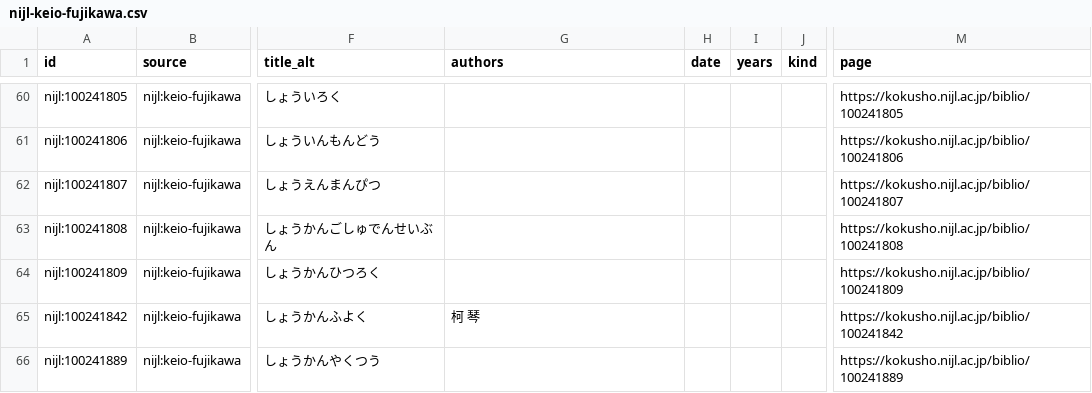
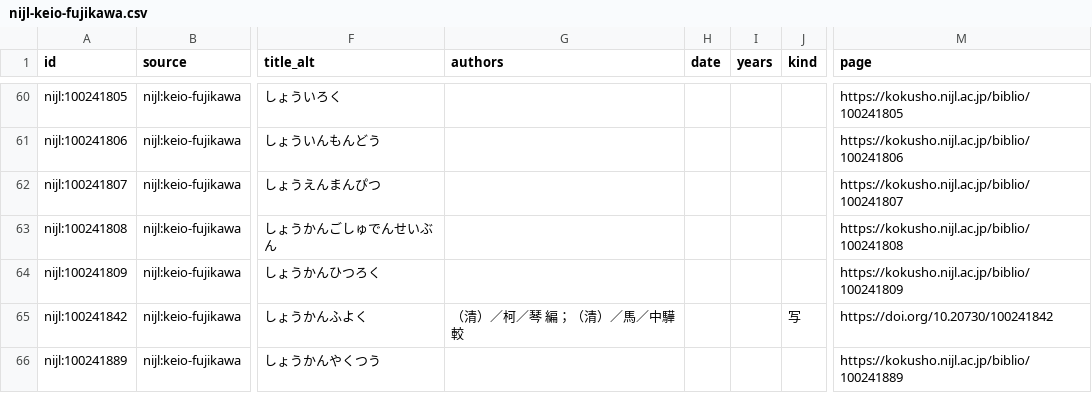
Before and after one commit to psknlr/TaoChronos, a CSV file: corpus/catalog/images/nijl-keio-fujikawa.csv, drawn as a sheet; only a part is shown, gaps mark what is left out; the diff covers the shown part only; the diff names each change by its address in the sheet, - before the commit and + after, or states it on an @@ line.

```diff
--- a/corpus/catalog/images/nijl-keio-fujikawa.csv
+++ b/corpus/catalog/images/nijl-keio-fujikawa.csv
-G65 (authors): 柯 琴
+G65 (authors): （清）／柯／琴 編；（清）／馬／中驊 較
-J65 (kind): (empty)
+J65 (kind): 写
-M65 (page): https://kokusho.nijl.ac.jp/biblio/100241842
+M65 (page): https://doi.org/10.20730/100241842
```
Also changed, not shown: 102 edited cells elsewhere in this file, corpus/catalog/images/nijl-knik.csv, 5 other files.
